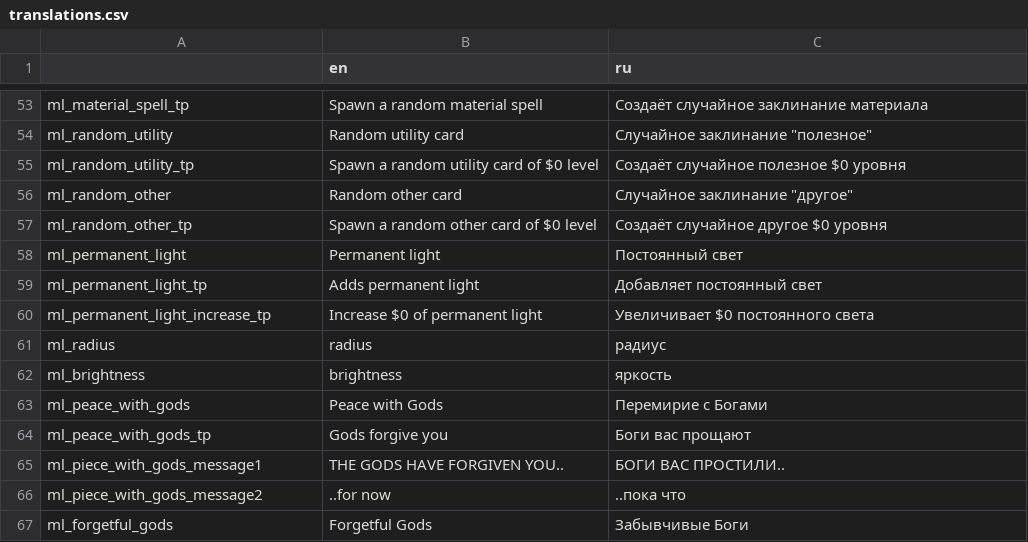
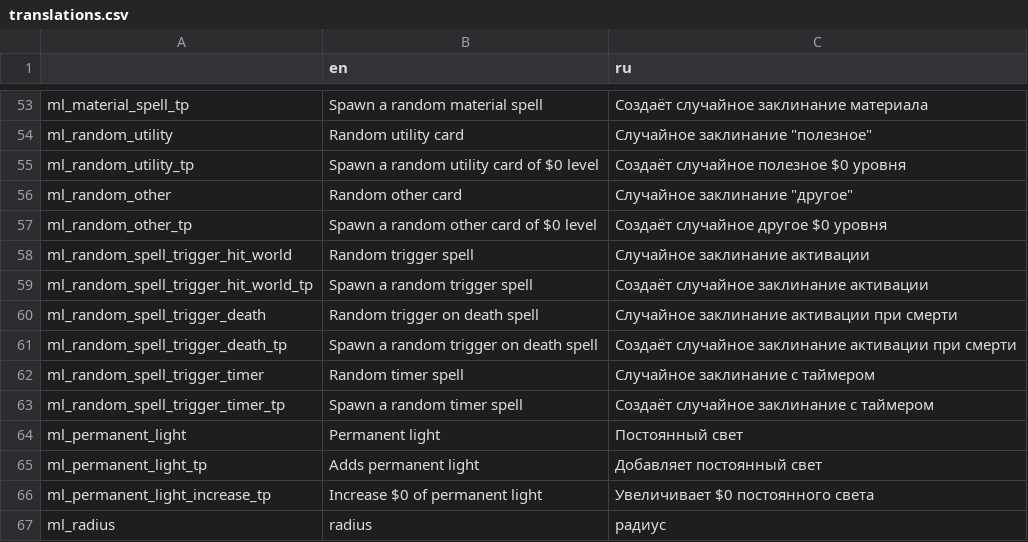
Before and after one commit to lamia-zamia/meta_leveling, a CSV file: files/translation/translations.csv, drawn as a sheet; only a part is shown, gaps mark what is left out; the shorter side is filled out with more unchanged rows; the diff names each change by its address in the sheet, - before the commit and + after, or states it on an @@ line.

Commit message:
dynamic icons, new spell groups

```diff
--- a/files/translation/translations.csv
+++ b/files/translation/translations.csv
+row 58: ml_random_spell_trigger_hit_world | Random trigger spell | Случайное заклинание активации
+row 59: ml_random_spell_trigger_hit_world_tp | Spawn a random trigger spell | Создаёт случайное заклинание активации
+row 60: ml_random_spell_trigger_death | Random trigger on death spell | Случайное заклинание активации при смерти
+row 61: ml_random_spell_trigger_death_tp | Spawn a random trigger on death spell | Создаёт случайное заклинание активации при смерти
+row 62: ml_random_spell_trigger_timer | Random timer spell | Случайное заклинание с таймером
+row 63: ml_random_spell_trigger_timer_tp | Spawn a random timer spell | Создаёт случайное заклинание с таймером
```
Also changed, not shown: 22 other files.
